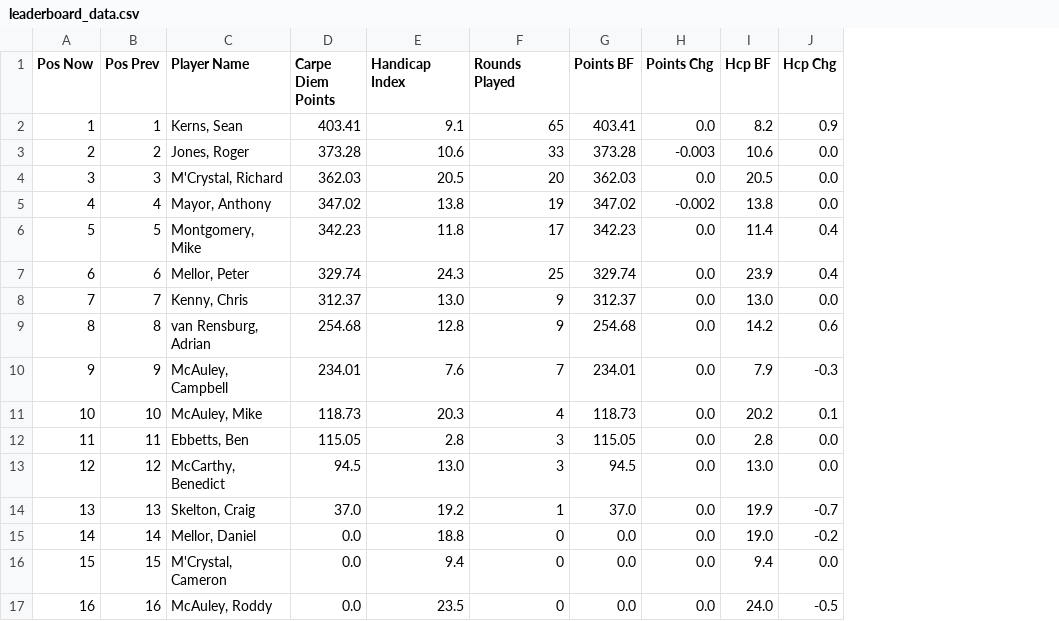
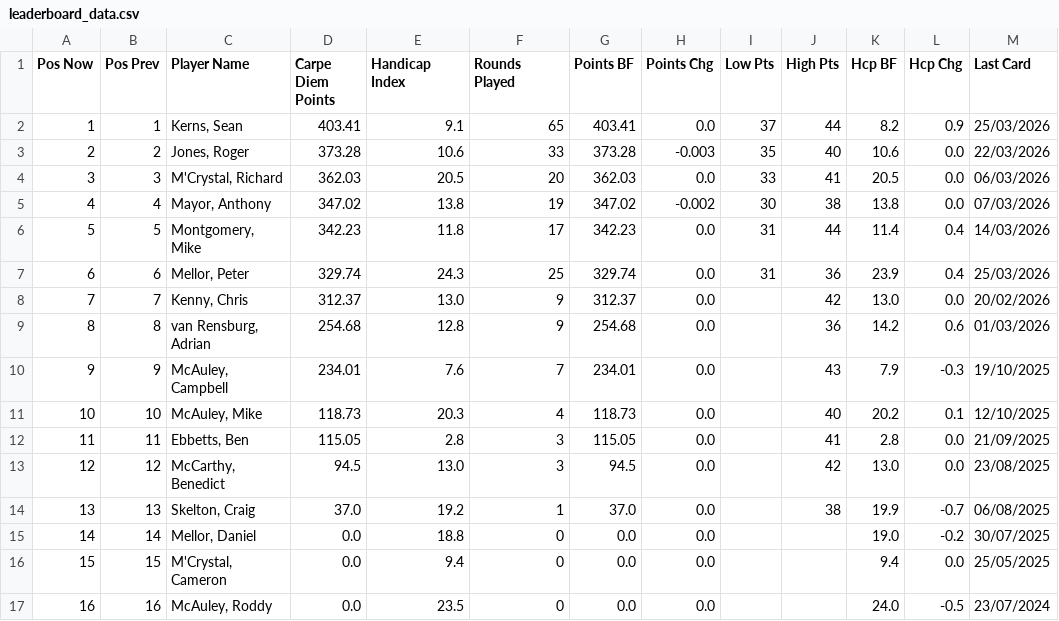
Before and after one commit to PeterM480/carpe-diem-leaderboard, a CSV file: leaderboard_data.csv, drawn as a sheet; the diff names each change by its address in the sheet, - before the commit and + after, or states it on an @@ line.

```diff
--- a/leaderboard_data.csv
+++ b/leaderboard_data.csv
+column I (Low Pts), rows 2-7: 37 | 35 | 33 | 30 | 31 | 31
+column J (High Pts), rows 2-14: 44 | 40 | 41 | 38 | 44 | 36 | 42 | 36 | 43 | 40 | 41 | 42 | 38
+column M (Last Card), rows 2-17: 25/03/2026 | 22/03/2026 | 06/03/2026 | 07/03/2026 | 14/03/2026 | 25/03/2026 | 20/02/2026 | 01/03/2026 | 19/10/2025 | 12/10/2025 | 21/09/2025 | 23/08/2025 | 06/08/2025 | 30/07/2025 | 25/05/2025 | 23/07/2024
```
Also changed, not shown: 1 other file.
